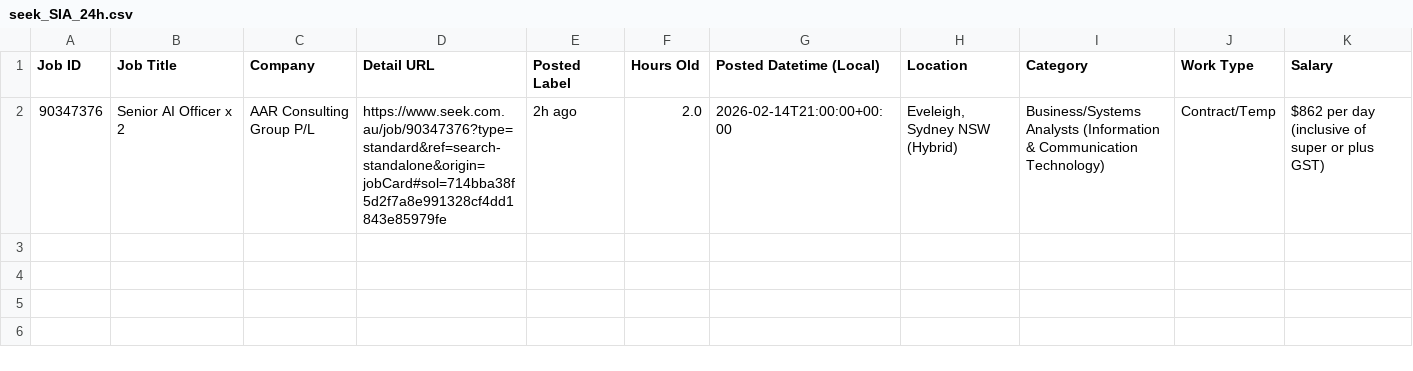
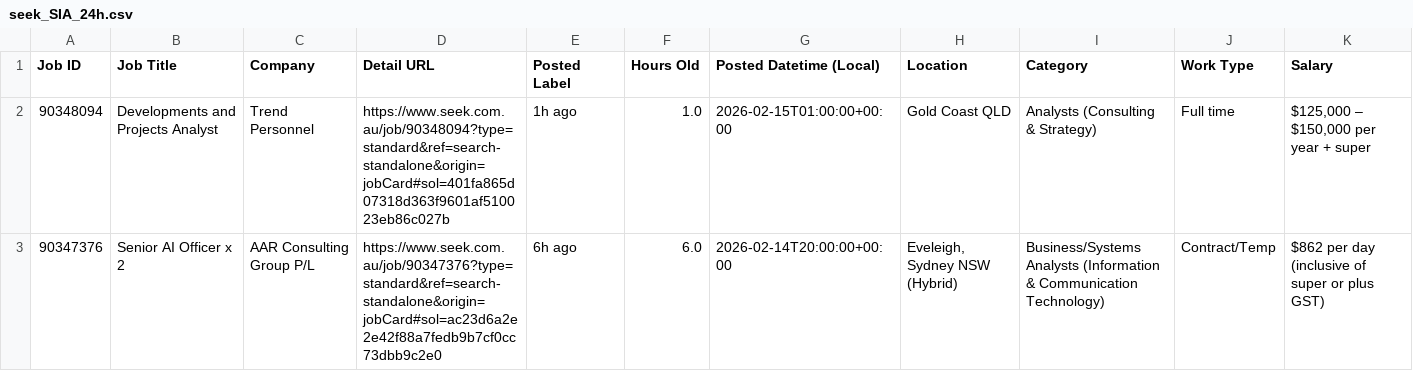
Before and after one commit to TIMXSHI/JobScrapper_SEEK_BA.BI, a CSV file: seek_SIA_24h.csv, drawn as a sheet; only a part is shown; addresses are those after the commit; rows hold the shown columns only; the diff names each change by its address in the sheet, - before the commit and + after, or states it on an @@ line.

```diff
--- a/seek_SIA_24h.csv
+++ b/seek_SIA_24h.csv
+row 2: 90348094 | Developments and Projects Analyst | Trend Personnel | https://www.seek.com.au/job/90348094?type=standard&ref=search-standalone&origin=jobCard#sol=401fa865d07318d363f9601af510023eb86c027b | 1h ago | 1.0 | 2026-02-15T01:00:00+00:00 | Gold Coast QLD | Analysts (Consulting & Strategy) | Full time | $125,000 – $150,000 per year + super
-D3 (Detail URL): https://www.seek.com.au/job/90347376?type=standard&ref=search-standalone&origin=jobCard#sol=714bba38f5d2f7a8e991328cf4dd1843e85979fe
+D3 (Detail URL): https://www.seek.com.au/job/90347376?type=standard&ref=search-standalone&origin=jobCard#sol=ac23d6a2e2e42f88a7fedb9b7cf0cc73dbb9c2e0
-E3 (Posted Label): 2h ago
+E3 (Posted Label): 6h ago
-F3 (Hours Old): 2.0
+F3 (Hours Old): 6.0
-G3 (Posted Datetime (Local)): 2026-02-14T21:00:00+00:00
+G3 (Posted Datetime (Local)): 2026-02-14T20:00:00+00:00
```
